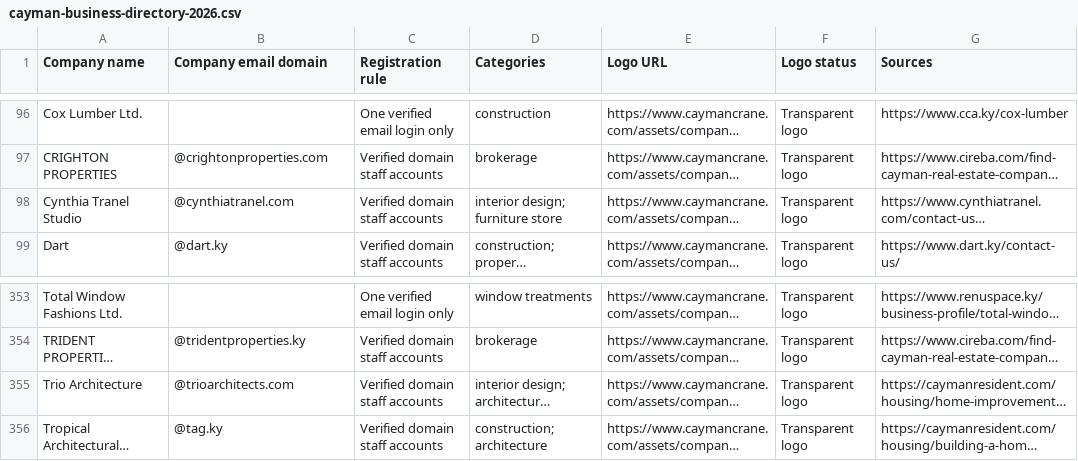
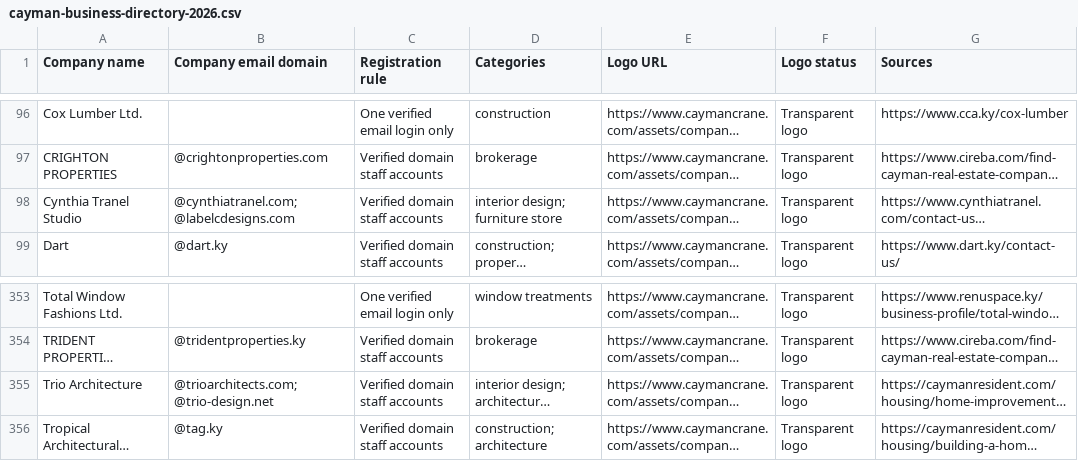
Before and after one commit to Rhurlstone2715/CCC-Website, a CSV file: public/cayman-business-directory-2026.csv, drawn as a sheet; only a part is shown, gaps mark what is left out; long unchanged cells end in …; the diff names each change by its address in the sheet, - before the commit and + after, or states it on an @@ line.

Commit message:
Support verified staff domains without replacing existing company owners

```diff
--- a/public/cayman-business-directory-2026.csv
+++ b/public/cayman-business-directory-2026.csv
-B98 (Company email domain): @cynthiatranel.com
+B98 (Company email domain): @cynthiatranel.com; @labelcdesigns.com
-B355 (Company email domain): @trioarchitects.com
+B355 (Company email domain): @trioarchitects.com; @trio-design.net
```
Also changed, not shown: 13 other files.
